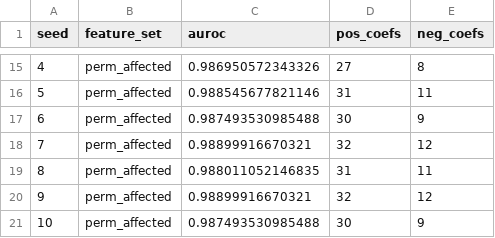
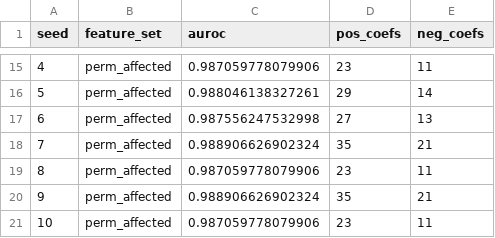
Before and after one commit to dhimmel/learn, a TSV file: all-features/selection/sweep-model-summaries.tsv, drawn as a sheet; only a part is shown, gaps mark what is left out; the diff covers the shown part only.

```diff
--- a/all-features/selection/sweep-model-summaries.tsv
+++ b/all-features/selection/sweep-model-summaries.tsv
@@ -15,7 +15,7 @@ seed	feature_set	auroc	pos_coefs	neg_coefs
-4	perm_affected	0.986950572343326	27	8
-5	perm_affected	0.988545677821146	31	11
-6	perm_affected	0.987493530985488	30	9
-7	perm_affected	0.98899916670321	32	12
-8	perm_affected	0.988011052146835	31	11
-9	perm_affected	0.98899916670321	32	12
-10	perm_affected	0.987493530985488	30	9
+4	perm_affected	0.987059778079906	23	11
+5	perm_affected	0.988046138327261	29	14
+6	perm_affected	0.987556247532998	27	13
+7	perm_affected	0.988906626902324	35	21
+8	perm_affected	0.987059778079906	23	11
+9	perm_affected	0.988906626902324	35	21
+10	perm_affected	0.987059778079906	23	11
```
Also changed, not shown: 34 edited cells elsewhere in this file, all-features/selection/sweep-coefficients.tsv, all-features/selection/sweep-features.tsv, 1 other file.
